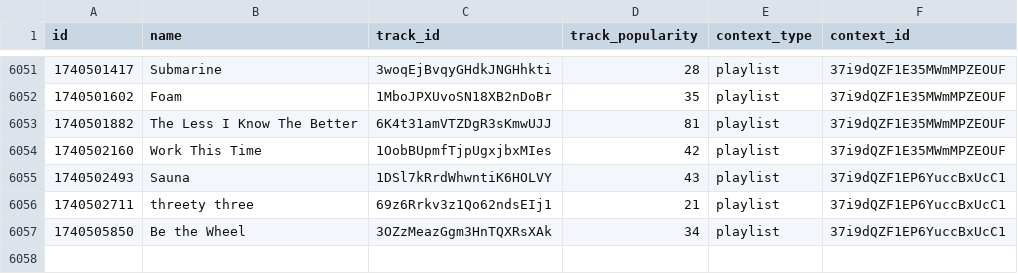
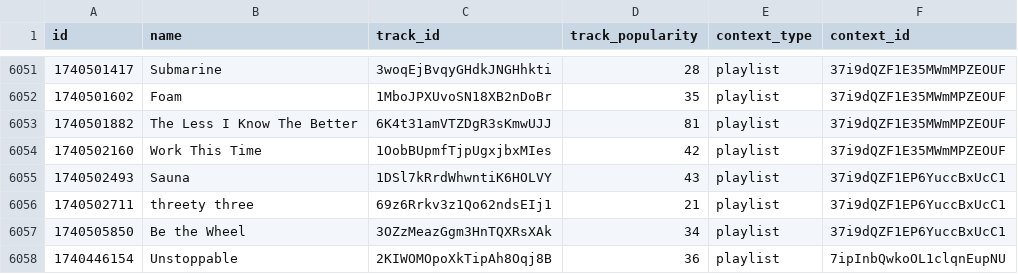
Before and after one commit to iochoa808/SpotifyData, a CSV file: data/recently_played.csv, drawn as a sheet; only a part is shown, gaps mark what is left out; the diff names each change by its address in the sheet, - before the commit and + after, or states it on an @@ line.

```diff
--- a/data/recently_played.csv
+++ b/data/recently_played.csv
+row 6058: 1740446154 | Unstoppable | 2KIWOMOpoXkTipAh8Oqj8B | 36 | playlist | 7ipInbQwkoOL1clqnEupNU
```
